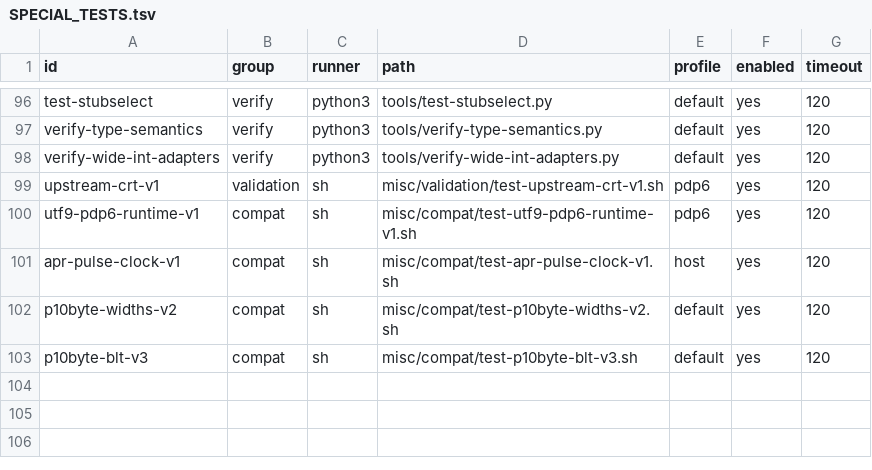
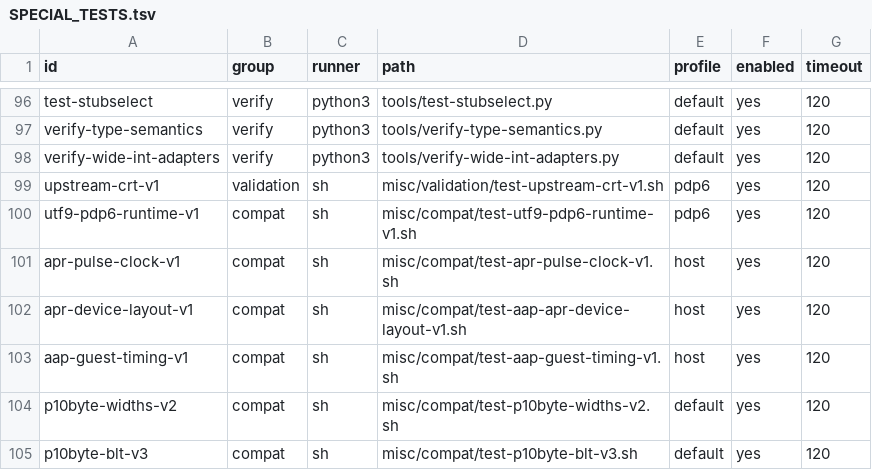
Before and after one commit to theseus-chimaira/pdp10-testkit, a TSV file: SPECIAL_TESTS.tsv, drawn as a sheet; only a part is shown, gaps mark what is left out.

Commit message:
testkit: guard APR device layout and exercise real AAP guest trace

```diff
--- a/SPECIAL_TESTS.tsv
+++ b/SPECIAL_TESTS.tsv
@@ -101,2 +101,4 @@ utf9-pdp6-runtime-v1	compat	sh	misc/compat/test-utf9-pdp6-runtime-v1.sh	pdp6	yes
 apr-pulse-clock-v1	compat	sh	misc/compat/test-apr-pulse-clock-v1.sh	host	yes	120
+apr-device-layout-v1	compat	sh	misc/compat/test-aap-apr-device-layout-v1.sh	host	yes	120
+aap-guest-timing-v1	compat	sh	misc/compat/test-aap-guest-timing-v1.sh	host	yes	120
 p10byte-widths-v2	compat	sh	misc/compat/test-p10byte-widths-v2.sh	default	yes	120
```
Also changed, not shown: 4 other files.
